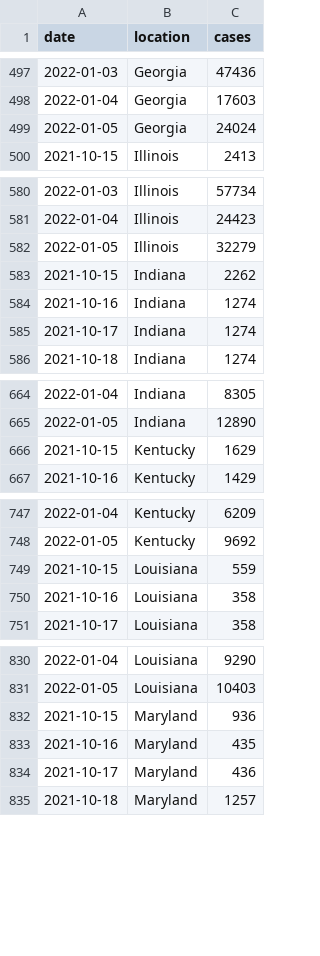
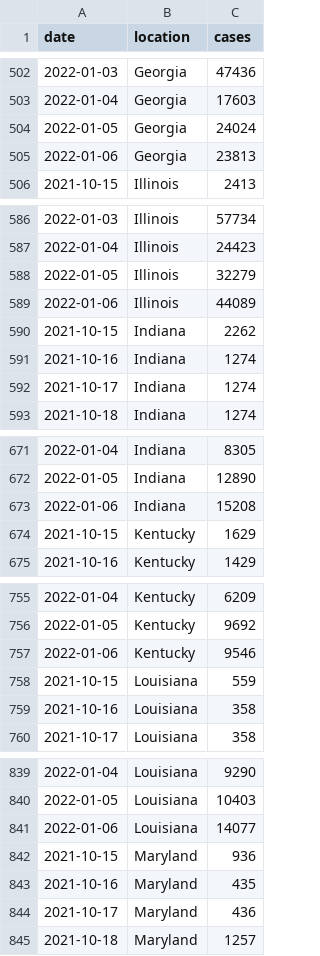
Before and after one commit to blab/rt-from-frequency-dynamics, a TSV file: data/omicron-us/omicron-us_location-case-counts.tsv, drawn as a sheet; only a part is shown, gaps mark what is left out; the diff covers the shown part only.

```diff
--- a/data/omicron-us/omicron-us_location-case-counts.tsv
+++ b/data/omicron-us/omicron-us_location-case-counts.tsv
@@ -499,2 +504,3 @@ date	location	cases
 2022-01-05	Georgia	24024
+2022-01-06	Georgia	23813
 2021-10-15	Illinois	2413
@@ -582,2 +588,3 @@ date	location	cases
 2022-01-05	Illinois	32279
+2022-01-06	Illinois	44089
 2021-10-15	Indiana	2262
@@ -665,2 +672,3 @@ date	location	cases
 2022-01-05	Indiana	12890
+2022-01-06	Indiana	15208
 2021-10-15	Kentucky	1629
@@ -748,2 +756,3 @@ date	location	cases
 2022-01-05	Kentucky	9692
+2022-01-06	Kentucky	9546
 2021-10-15	Louisiana	559
@@ -831,2 +840,3 @@ date	location	cases
 2022-01-05	Louisiana	10403
+2022-01-06	Louisiana	14077
 2021-10-15	Maryland	936
```
Also changed, not shown: 24 added rows elsewhere in this file, data/omicron-us/omicron-us_location-variant-sequence-counts.tsv, 1 other file.
